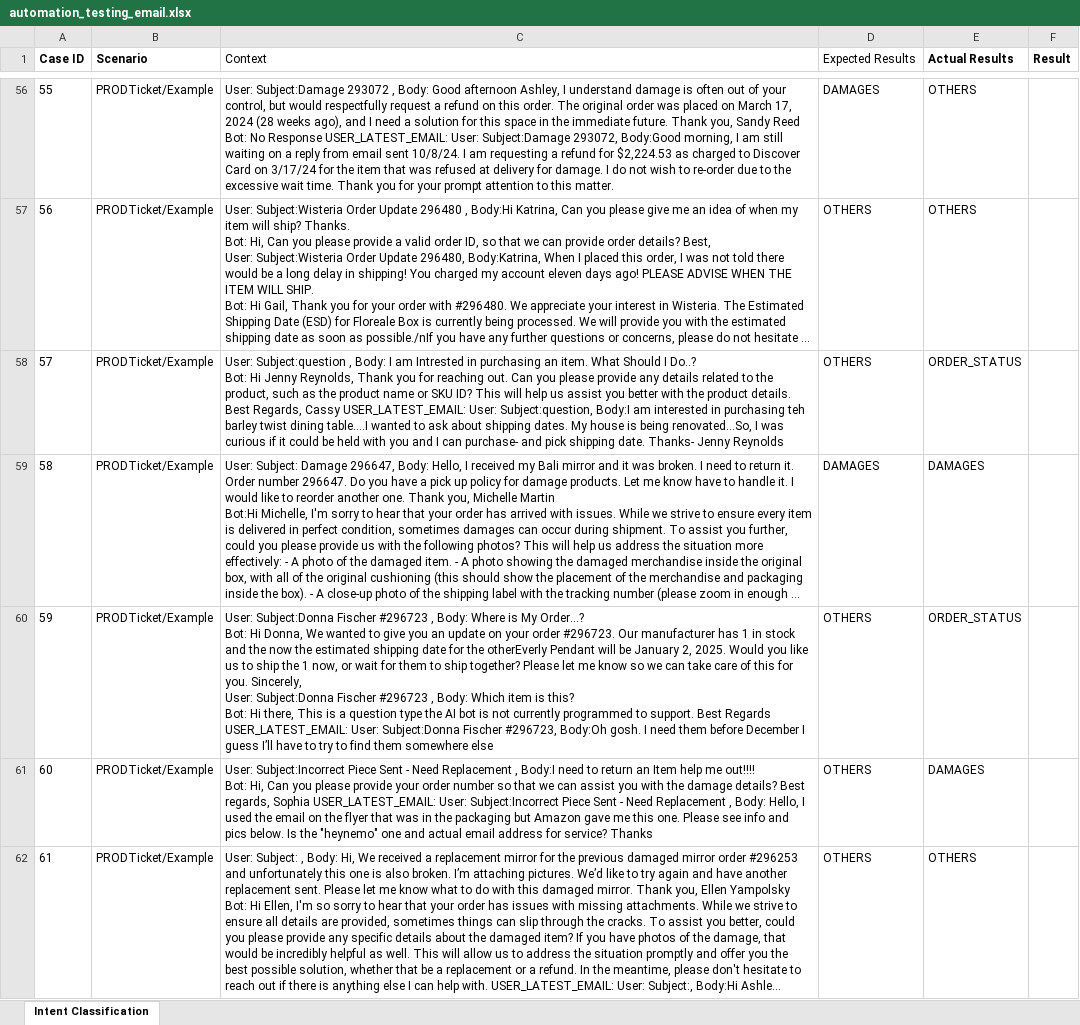
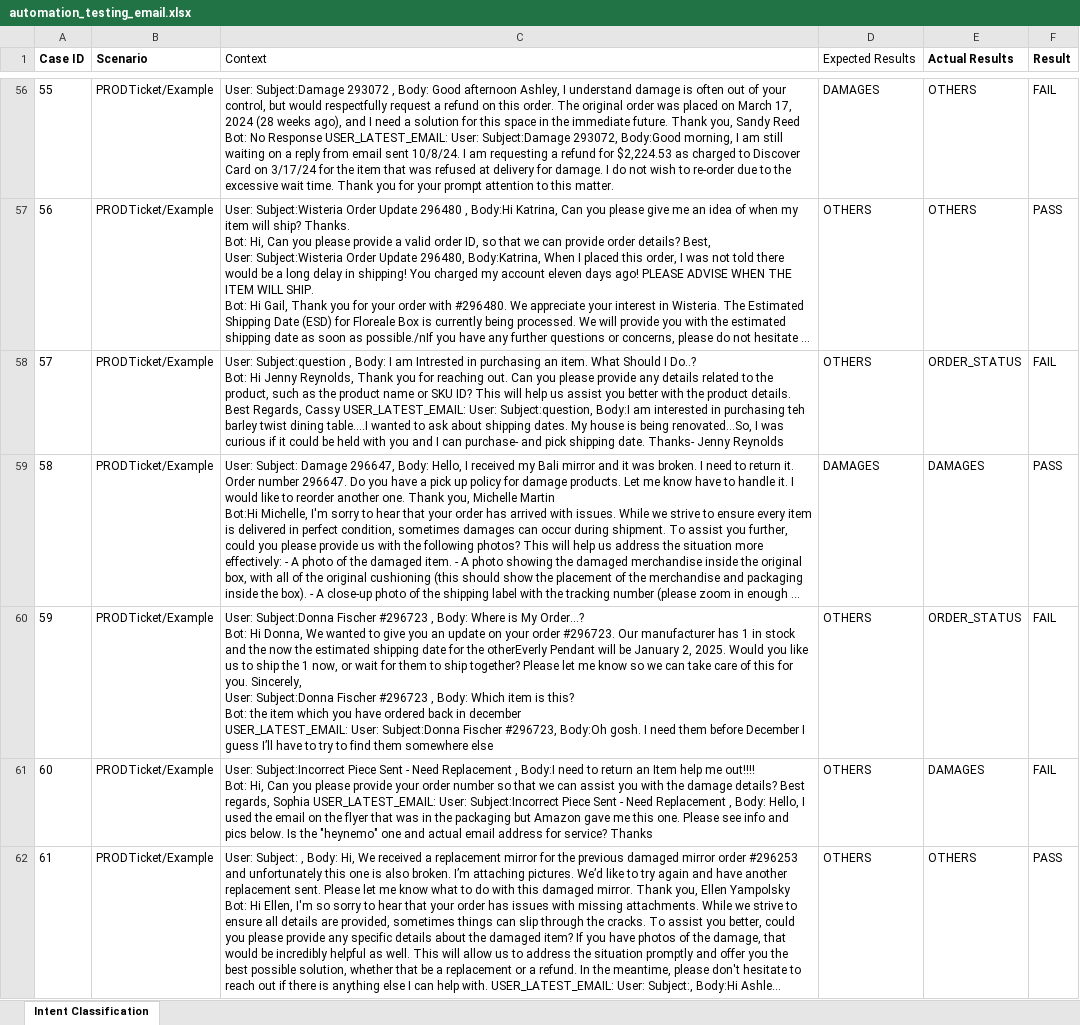
Before and after one commit to PrakashKunapareddy/Prompt-Testing, an Excel workbook: email_prompt_test/automation_testing_email.xlsx, sheet Intent Classification, drawn as a sheet; only a part is shown, gaps mark what is left out; long unchanged cells end in …; values as stored, in another font and other column widths than the file's, no borders; ↵ is a line break in a cell; the diff covers the shown part only; the diff names each change by its address in the sheet, - before the commit and + after, or states it on an @@ line.

Commit message:
Commit After Adding Sub Intent Classification Prompt and removed bot likely response from Prompt

```diff
--- a/email_prompt_test/automation_testing_email.xlsx (sheet Intent Classification)
+++ b/email_prompt_test/automation_testing_email.xlsx (sheet Intent Classification)
-F56 (Result): (empty)
+F56 (Result): FAIL
-F57 (Result): (empty)
+F57 (Result): PASS
-F58 (Result): (empty)
+F58 (Result): FAIL
-F59 (Result): (empty)
+F59 (Result): PASS
-C60 (Context): …this? ↵ Bot: Hi there, This is a question type the AI bot is not currently programmed to support. Best Regards USER_LATEST_EMAIL: User:…
+C60 (Context): …this? ↵ Bot: the item which you have ordered back in december ↵ USER_LATEST_EMAIL: User:…
-F60:F61 (Result): (empty)
+F60:F61 (Result): FAIL
-F62 (Result): (empty)
+F62 (Result): PASS
```
Also changed, not shown: 188 edited cells elsewhere in this sheet, 4 other files.
